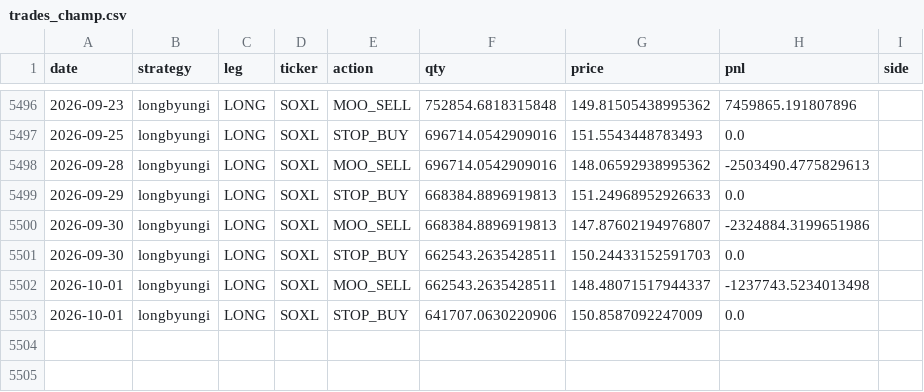
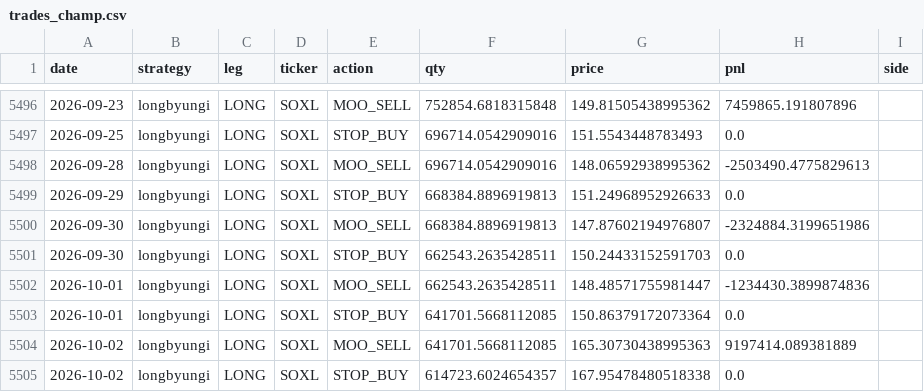
Before and after one commit to sunghakg/bube-v1-dashboard, a CSV file: data/champ_nomargin/trades_champ.csv, drawn as a sheet; only a part is shown, gaps mark what is left out.

```diff
--- a/data/champ_nomargin/trades_champ.csv
+++ b/data/champ_nomargin/trades_champ.csv
@@ -5501,3 +5501,5 @@ date,strategy,leg,ticker,action,qty,price,pnl,side
 2026-09-30,longbyungi,LONG,SOXL,STOP_BUY,662543.2635428511,150.24433152591703,0.0,
-2026-10-01,longbyungi,LONG,SOXL,MOO_SELL,662543.2635428511,148.48071517944337,-1237743.5234013498,
-2026-10-01,longbyungi,LONG,SOXL,STOP_BUY,641707.0630220906,150.8587092247009,0.0,
+2026-10-01,longbyungi,LONG,SOXL,MOO_SELL,662543.2635428511,148.48571755981447,-1234430.3899874836,
+2026-10-01,longbyungi,LONG,SOXL,STOP_BUY,641701.5668112085,150.86379172073364,0.0,
+2026-10-02,longbyungi,LONG,SOXL,MOO_SELL,641701.5668112085,165.30730438995363,9197414.089381889,
+2026-10-02,longbyungi,LONG,SOXL,STOP_BUY,614723.6024654357,167.95478480518338,0.0,
```
Also changed, not shown: data/champ_nomargin/daily.csv, data/champ_nomargin/equity_curves.csv, 12 other files.
